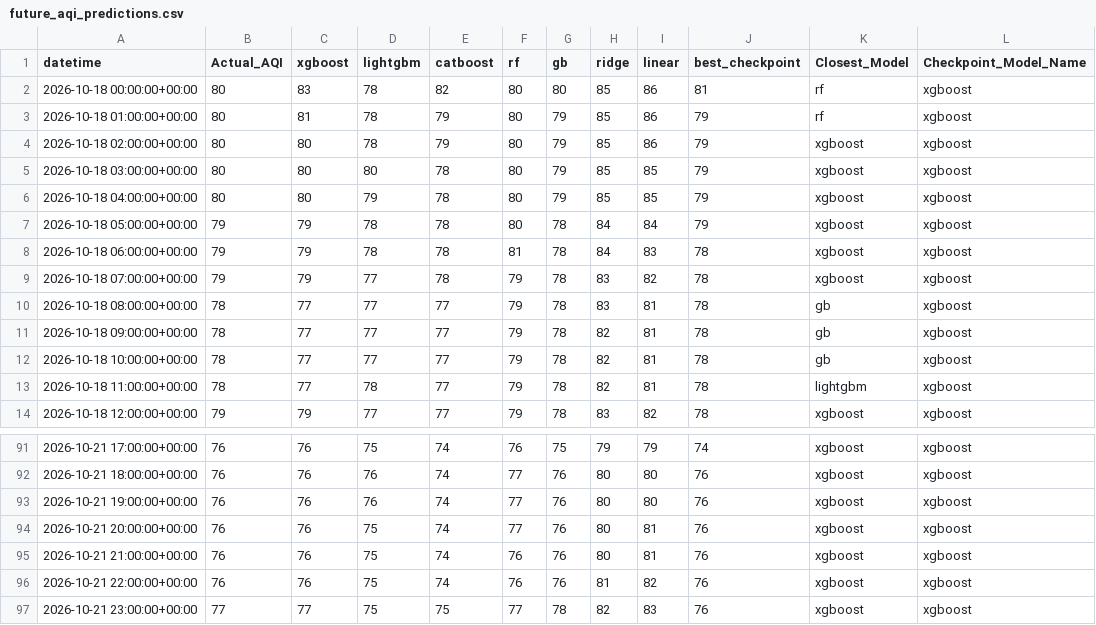
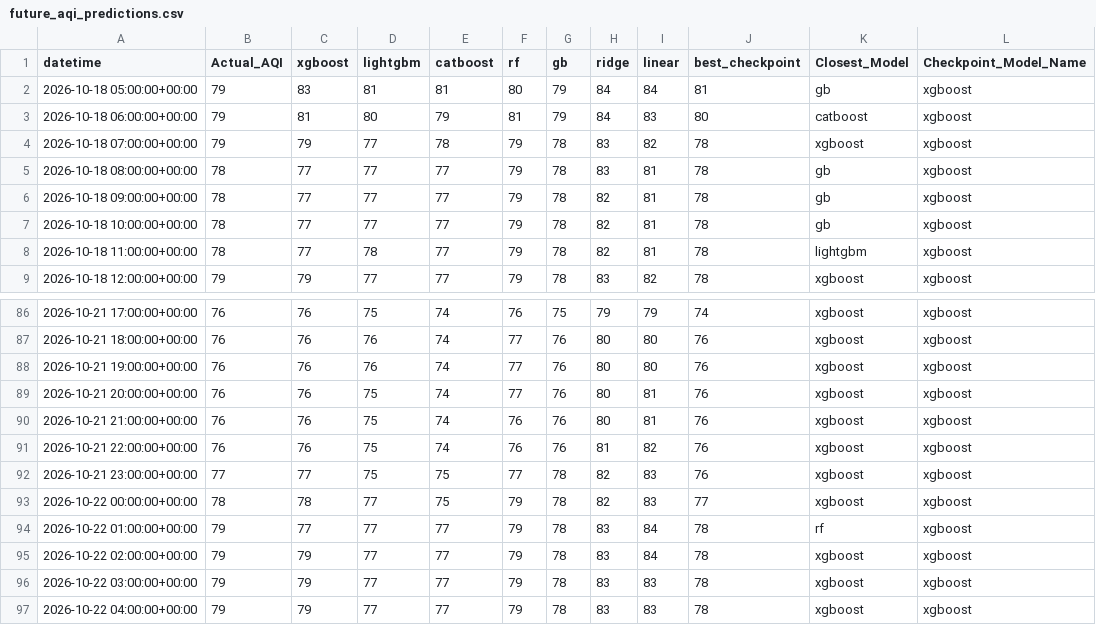
Before and after one commit to Yusra-Munawwar/AQI_Prediction, a CSV file: data/future_aqi_predictions.csv, drawn as a sheet; only a part is shown, gaps mark what is left out.

```diff
--- a/data/future_aqi_predictions.csv
+++ b/data/future_aqi_predictions.csv
@@ -1,9 +1,4 @@
 datetime,Actual_AQI,xgboost,lightgbm,catboost,rf,gb,ridge,linear,best_checkpoint,Closest_Model,Checkpoint_Model_Name
-2026-10-18 00:00:00+00:00,80,83,78,82,80,80,85,86,81,rf,xgboost
-2026-10-18 01:00:00+00:00,80,81,78,79,80,79,85,86,79,rf,xgboost
-2026-10-18 02:00:00+00:00,80,80,78,79,80,79,85,86,79,xgboost,xgboost
-2026-10-18 03:00:00+00:00,80,80,80,78,80,79,85,85,79,xgboost,xgboost
-2026-10-18 04:00:00+00:00,80,80,79,78,80,79,85,85,79,xgboost,xgboost
-2026-10-18 05:00:00+00:00,79,79,78,78,80,78,84,84,79,xgboost,xgboost
-2026-10-18 06:00:00+00:00,79,79,78,78,81,78,84,83,78,xgboost,xgboost
+2026-10-18 05:00:00+00:00,79,83,81,81,80,79,84,84,81,gb,xgboost
+2026-10-18 06:00:00+00:00,79,81,80,79,81,79,84,83,80,catboost,xgboost
 2026-10-18 07:00:00+00:00,79,79,77,78,79,78,83,82,78,xgboost,xgboost
@@ -97 +92,6 @@ datetime,Actual_AQI,xgboost,lightgbm,catboost,rf,gb,ridge,linear,best_checkpoint
 2026-10-21 23:00:00+00:00,77,77,75,75,77,78,82,83,76,xgboost,xgboost
+2026-10-22 00:00:00+00:00,78,78,77,75,79,78,82,83,77,xgboost,xgboost
+2026-10-22 01:00:00+00:00,79,77,77,77,79,78,83,84,78,rf,xgboost
+2026-10-22 02:00:00+00:00,79,79,77,77,79,78,83,84,78,xgboost,xgboost
+2026-10-22 03:00:00+00:00,79,79,77,77,79,78,83,83,78,xgboost,xgboost
+2026-10-22 04:00:00+00:00,79,79,77,77,79,78,83,83,78,xgboost,xgboost
```
Also changed, not shown: data/future_prediction_comparison.csv, 13 other files.
